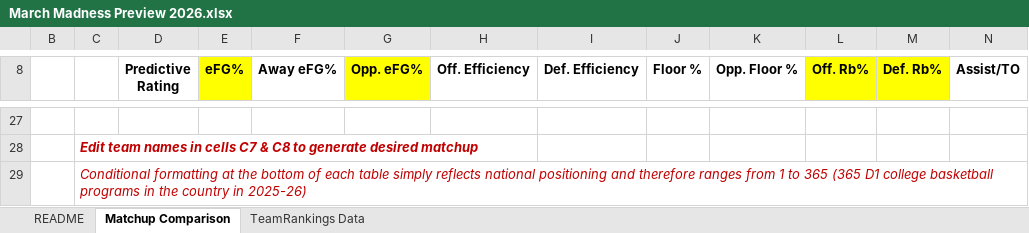
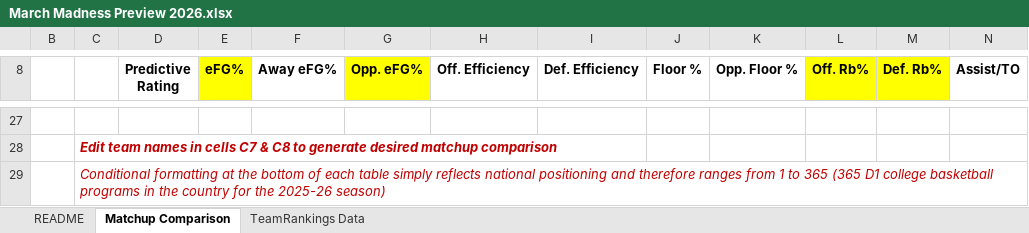
Before and after one commit to drewpeterson99/march-madness-previewer, an Excel workbook: final_output/March Madness Preview 2026.xlsx, sheet Matchup Comparison, drawn as a sheet; only a part is shown, gaps mark what is left out; values as stored, in another font and other column widths than the file's, no borders; conditional formats not drawn; the diff covers the shown part only; the diff names each change by its address in the sheet, - before the commit and + after, or states it on an @@ line.

Commit message:
Excel template changes

```diff
--- a/final_output/March Madness Preview 2026.xlsx (sheet Matchup Comparison)
+++ b/final_output/March Madness Preview 2026.xlsx (sheet Matchup Comparison)
-C28: …desired matchup
+C28: …desired matchup comparison
-C29: …the country in 2025-26)
+C29: …the country for the 2025-26 season)
```
Also changed, not shown: 13 added rows and 13 removed rows elsewhere in this sheet, sheet README.
